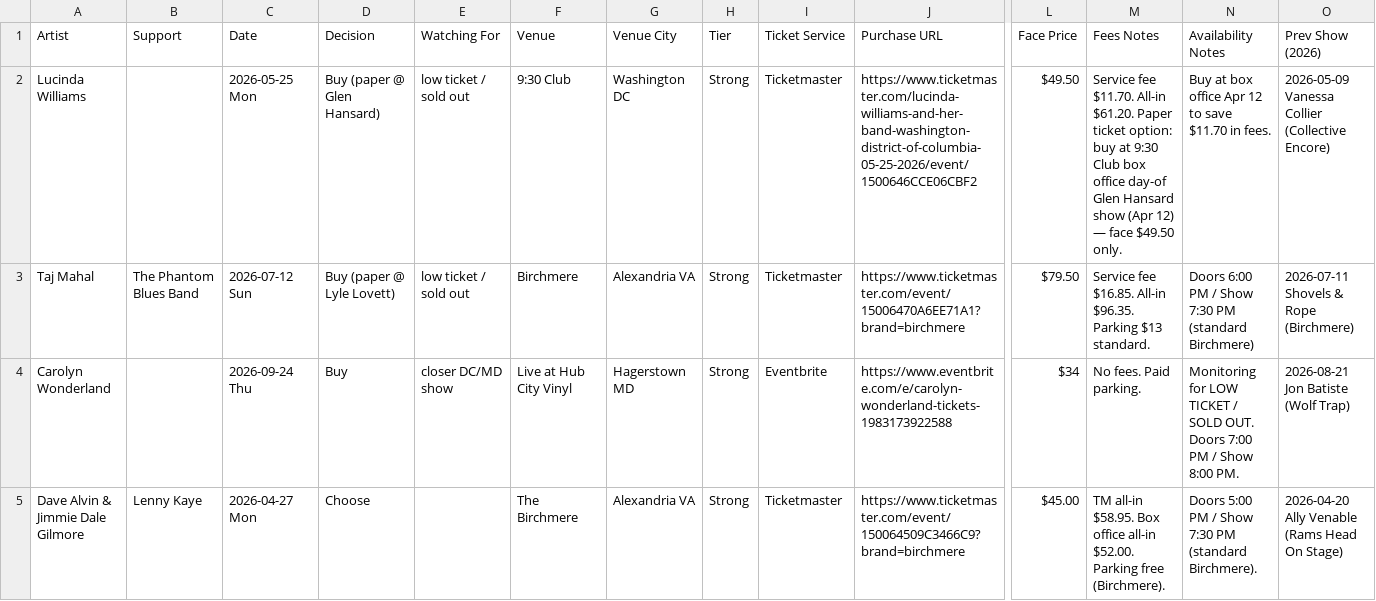
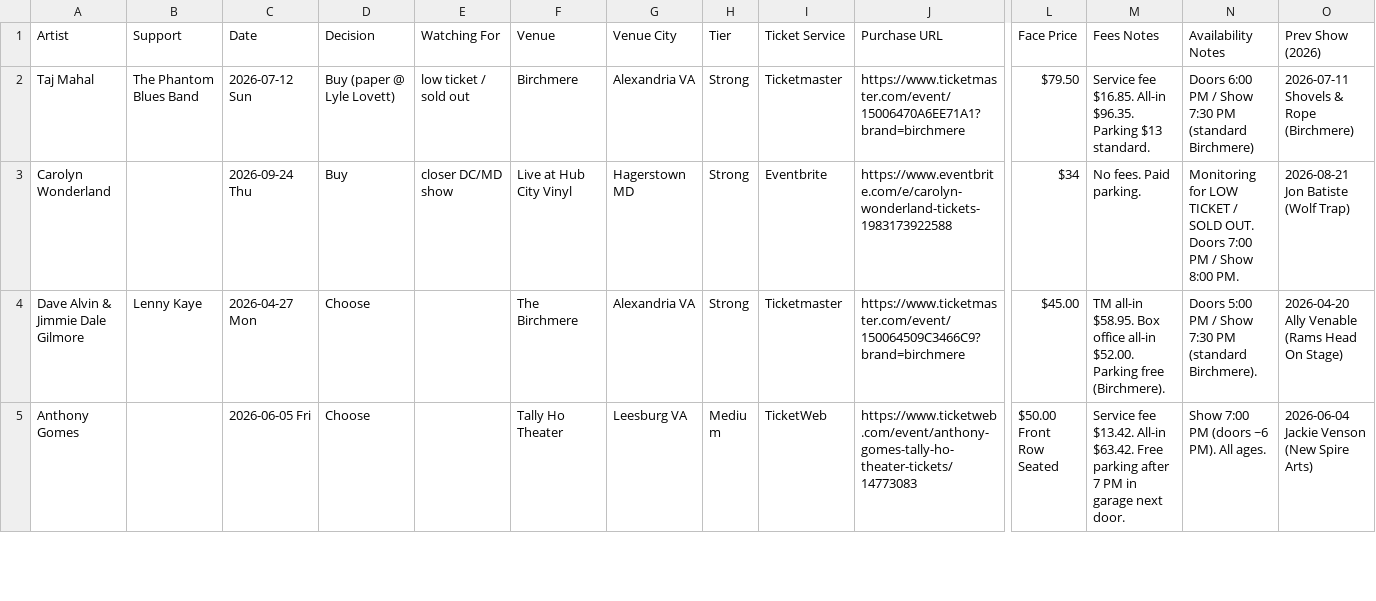
Before and after one commit to dan2bit/songs-for-my-funeral, a TSV file: live-shows/live_shows_potential.tsv, drawn as a sheet; only a part is shown, gaps mark what is left out; the shorter side is filled out with more unchanged rows; rows hold the shown columns only; the diff names each change by its address in the sheet, - before the commit and + after, or states it on an @@ line.

Commit message:
data: remove Lucinda Williams — ticket purchased Apr 12 at box office

```diff
--- a/live-shows/live_shows_potential.tsv
+++ b/live-shows/live_shows_potential.tsv
-row 2: Lucinda Williams |  | 2026-05-25 Mon | Buy (paper @ Glen Hansard) | low ticket / sold out | 9:30 Club | Washington DC | Strong | Ticketmaster | https://www.ticketmaster.com/lucinda-williams-and-her-band-washington-district-of-columbia-05-25-2026/event/1500646CCE06CBF2 | $49.50 | Service fee $11.70. All-in $61.20. Paper ticket option: buy at 9:30 Club box office day-of Glen Hansard show (Apr 12) — face $49.50 only. | Buy at box office Apr 12 to save $11.70 in fees. | 2026-05-09 Vanessa Collier (Collective Encore)
```
